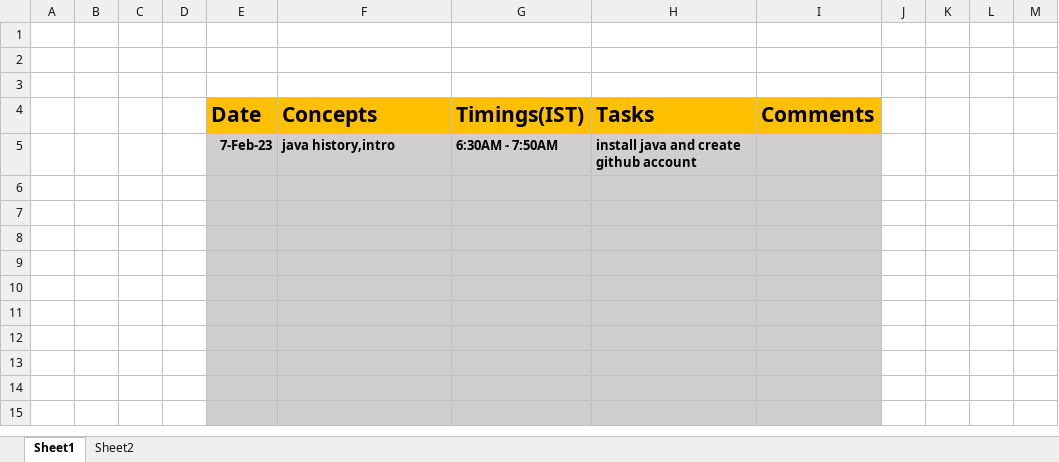
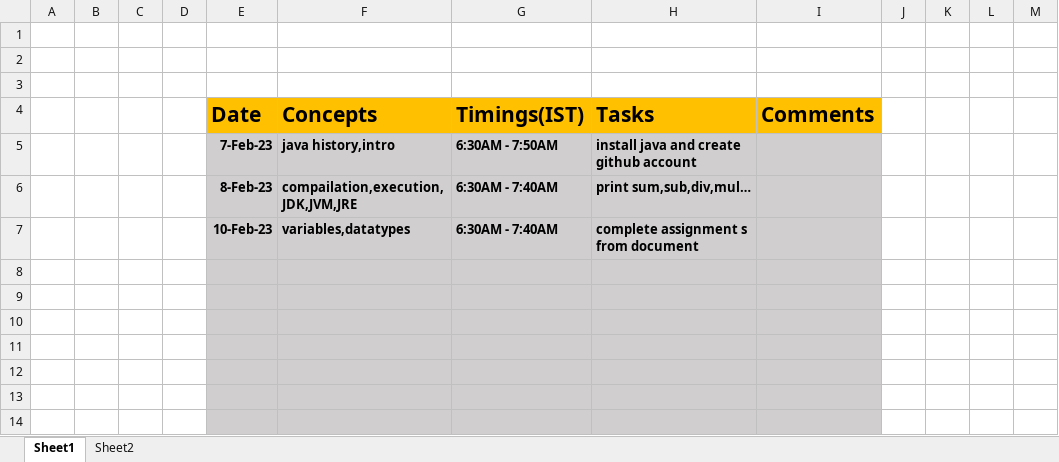
Before and after one commit to sandeepsomavarapu/JavaFSD_Training_6-30-AM, an Excel workbook: Updates.xlsx, sheet Sheet1, drawn as a sheet; only a part is shown; the shorter side is filled out with more unchanged rows; values as stored, in another font and other column widths than the file's, no borders; the diff names each change by its address in the sheet, - before the commit and + after, or states it on an @@ line.

Commit message:
Updates

```diff
--- a/Updates.xlsx (sheet Sheet1)
+++ b/Updates.xlsx (sheet Sheet1)
-row 6: (empty)
+row 6:  |  |  |  | 8-Feb-23 | compailation,execution,JDK,JVM,JRE | 6:30AM - 7:40AM | print sum,sub,div,mul…
-row 7: (empty)
+row 7:  |  |  |  | 10-Feb-23 | variables,datatypes | 6:30AM - 7:40AM | complete assignment s from document
```
